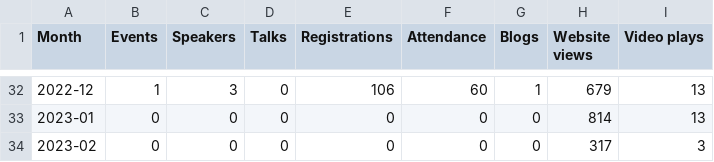
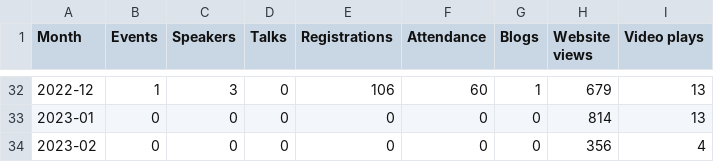
Before and after one commit to open-innovations/odsl-dashboard, a CSV file: data/monthly.csv, drawn as a sheet; only a part is shown, gaps mark what is left out.

Commit message:
Update statistics

```diff
--- a/data/monthly.csv
+++ b/data/monthly.csv
@@ -33,2 +33,2 @@ Month,Events,Speakers,Talks,Registrations,Attendance,Blogs,Website views,Video p
 2023-01,0,0,0,0,0,0,814,13
-2023-02,0,0,0,0,0,0,317,3
+2023-02,0,0,0,0,0,0,356,4
```
